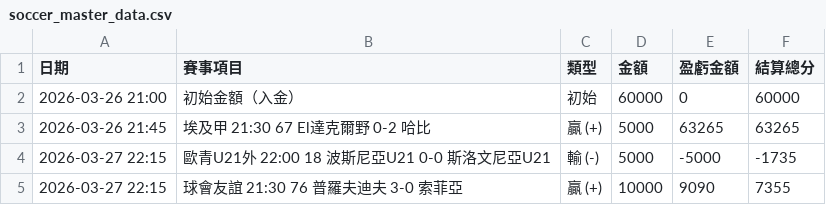
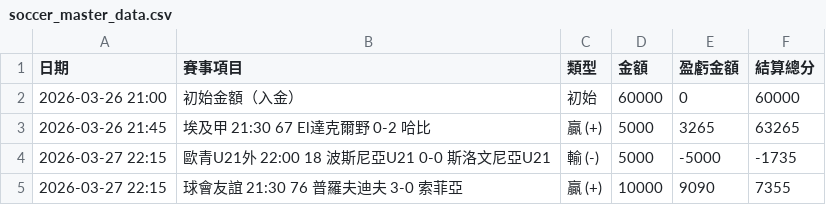
Before and after one commit to chouchenglai/soccer-manager, a CSV file: soccer_master_data.csv, drawn as a sheet; only a part is shown.

Commit message:
Update soccer_master_data.csv

```diff
--- a/soccer_master_data.csv
+++ b/soccer_master_data.csv
@@ -2,3 +2,3 @@
 2026-03-26 21:00, 初始金額（入金）                      ,初始,60000,0,60000
-2026-03-26 21:45,埃及甲	21:30	67	El達克爾野	0-2	哈比,贏 (+),5000,63265,63265
+2026-03-26 21:45,埃及甲	21:30	67	El達克爾野	0-2	哈比,贏 (+),5000,3265,63265
 2026-03-27 22:15,歐青U21外	22:00	18	波斯尼亞U21	0-0	斯洛文尼亞U21 ,輸 (-),5000,-5000,-1735
```
